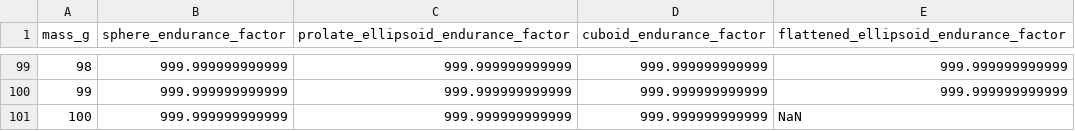
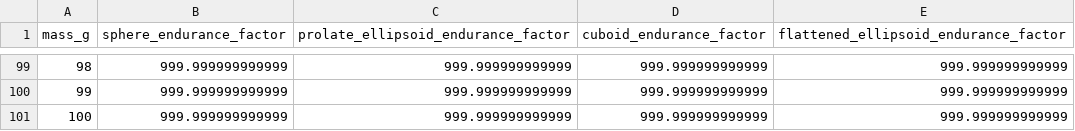
Before and after one commit to Hrob02/buoyancy-assisted-uav, a CSV file: results/matlab_analysis/battery_life_results.csv, drawn as a sheet; only a part is shown, gaps mark what is left out.

```diff
--- a/results/matlab_analysis/battery_life_results.csv
+++ b/results/matlab_analysis/battery_life_results.csv
@@ -100,2 +100,2 @@ mass_g,sphere_endurance_factor,prolate_ellipsoid_endurance_factor,cuboid_enduran
 99,999.999999999999,999.999999999999,999.999999999999,999.999999999999
-100,999.999999999999,999.999999999999,999.999999999999,NaN
+100,999.999999999999,999.999999999999,999.999999999999,999.999999999999
```
Also changed, not shown: results/matlab_analysis/buoyancy_test_results.csv, results/matlab_analysis/metric_pairwise_comparisons.csv, 5 other files.
